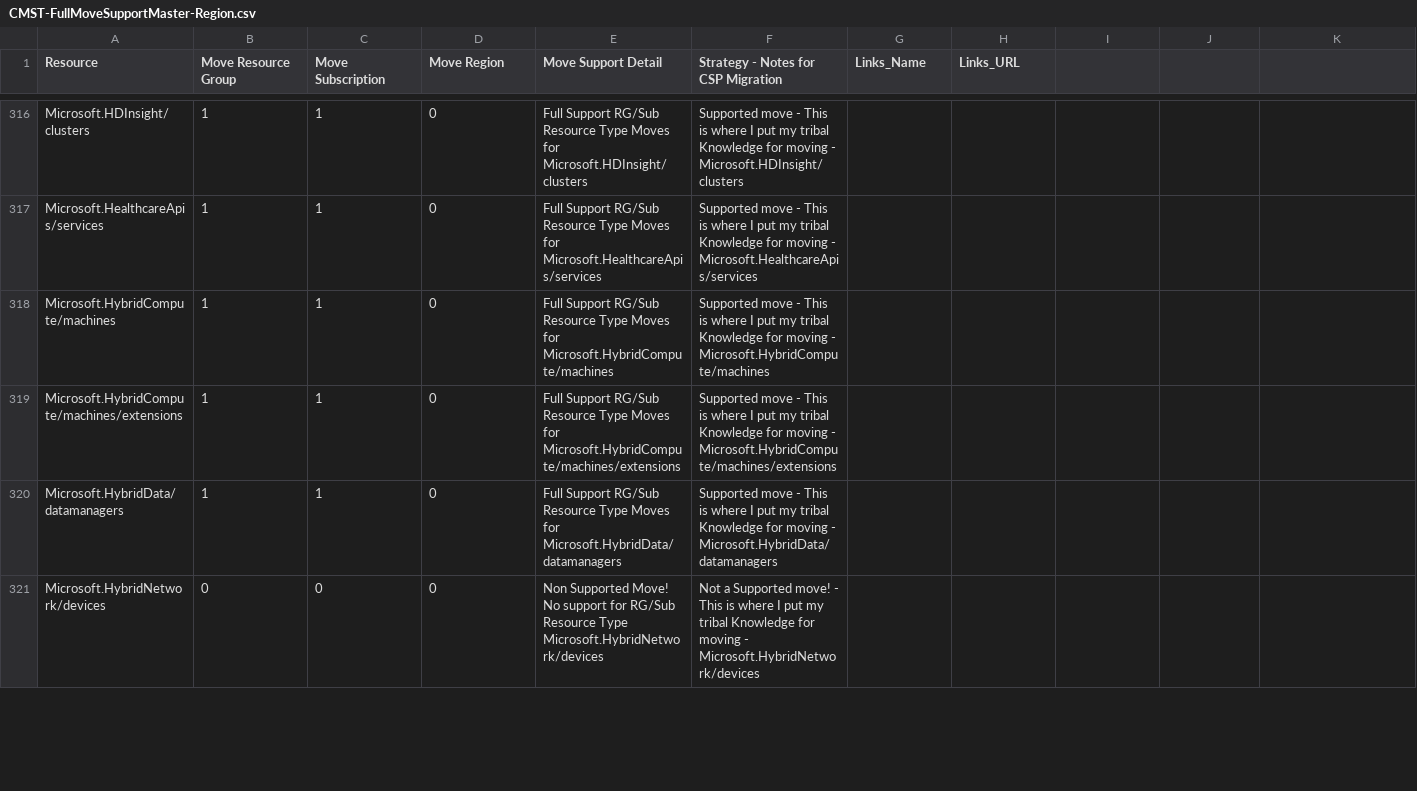
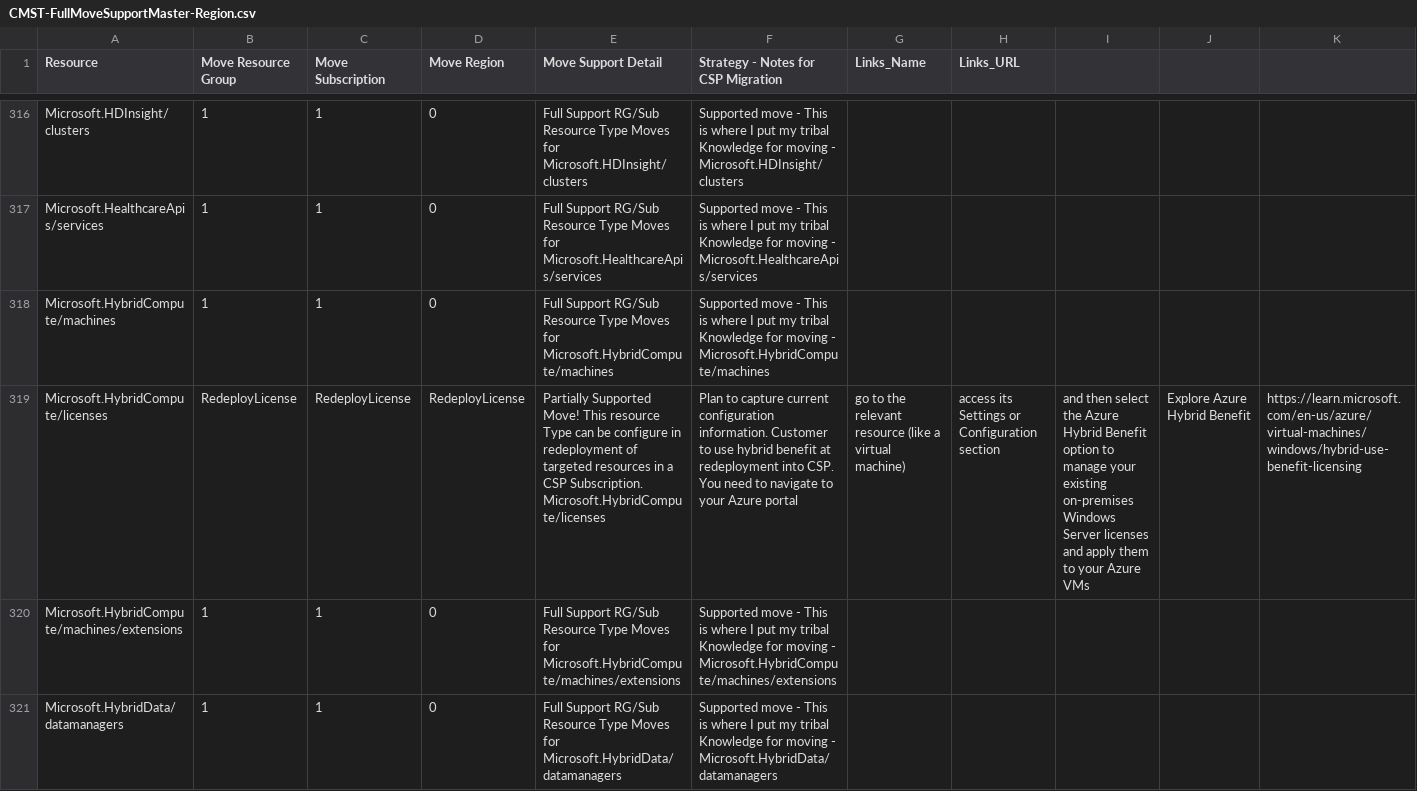
Before and after one commit to techwisejf/resource-capabilities-SCJF, a CSV file: CMST-FullMoveSupportMaster-Region.csv, drawn as a sheet; only a part is shown, gaps mark what is left out; the shorter side is filled out with more unchanged rows; the diff names each change by its address in the sheet, - before the commit and + after, or states it on an @@ line.

Commit message:
Update CMST-FullMoveSupportMaster-Region.csv
Microsoft.HybridCompute/licenses
RedeployLicense
Partially Supported Move! This resource Type can be configure in redeployment  of targeted resources in a CSP Subscription. Microsoft.HybridCompute/licenses

```diff
--- a/CMST-FullMoveSupportMaster-Region.csv
+++ b/CMST-FullMoveSupportMaster-Region.csv
+row 319: Microsoft.HybridCompute/licenses | RedeployLicense | RedeployLicense | RedeployLicense | Partially Supported Move! This resource Type can be configure in redeployment of targeted resources in a CSP Subscription. Microsoft.HybridCompute/licenses | Plan to capture current configuration information. Customer to use hybrid benefit at redeployment into CSP. You need to navigate to your Azure portal | go to the relevant resource (like a virtual machine) | access its Settings or Configuration section | and then select the Azure Hybrid Benefit option to manage your existing on-premises Windows Server licenses and apply them to your Azure VMs | Explore Azure Hybrid Benefit | https://learn.microsoft.com/en-us/azure/virtual-machines/windows/hybrid-use-benefit-licensing
```
